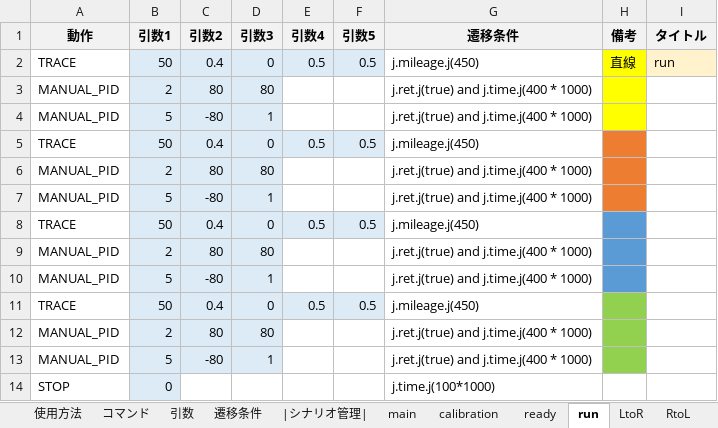
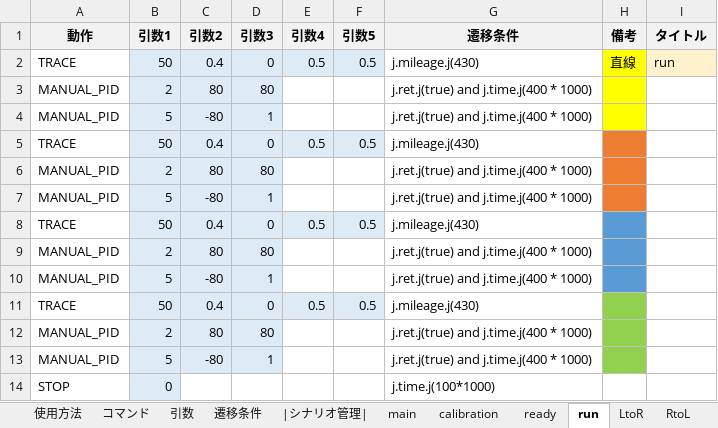
Before and after one commit to Black2856/etrobo2023, an Excel workbook: util/scenario/scenario.xlsm, sheet run, drawn as a sheet; values as stored, in another font and other column widths than the file's, no borders; the diff names each change by its address in the sheet, - before the commit and + after, or states it on an @@ line.

```diff
--- a/util/scenario/scenario.xlsm (sheet run)
+++ b/util/scenario/scenario.xlsm (sheet run)
-G2 (遷移条件): j.mileage.j(450)
+G2 (遷移条件): j.mileage.j(430)
-G5 (遷移条件): j.mileage.j(450)
+G5 (遷移条件): j.mileage.j(430)
-G8 (遷移条件): j.mileage.j(450)
+G8 (遷移条件): j.mileage.j(430)
-G11 (遷移条件): j.mileage.j(450)
+G11 (遷移条件): j.mileage.j(430)
```
Also changed, not shown: sheet goal, 2 other files.
